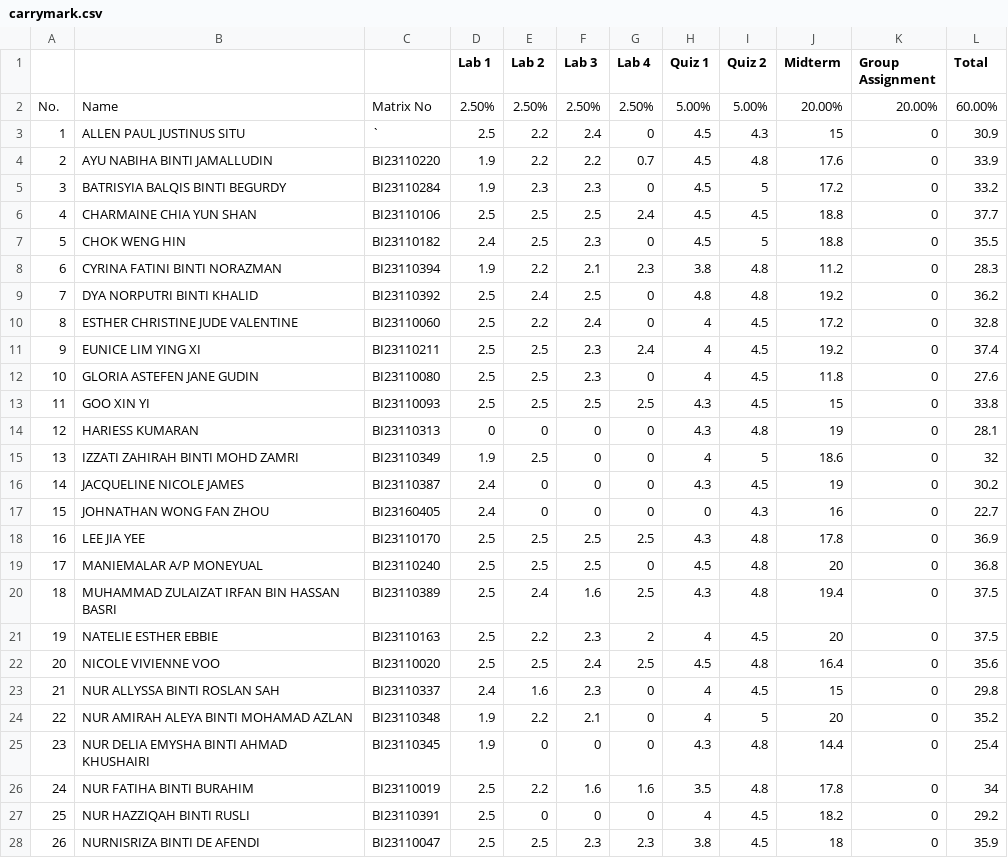
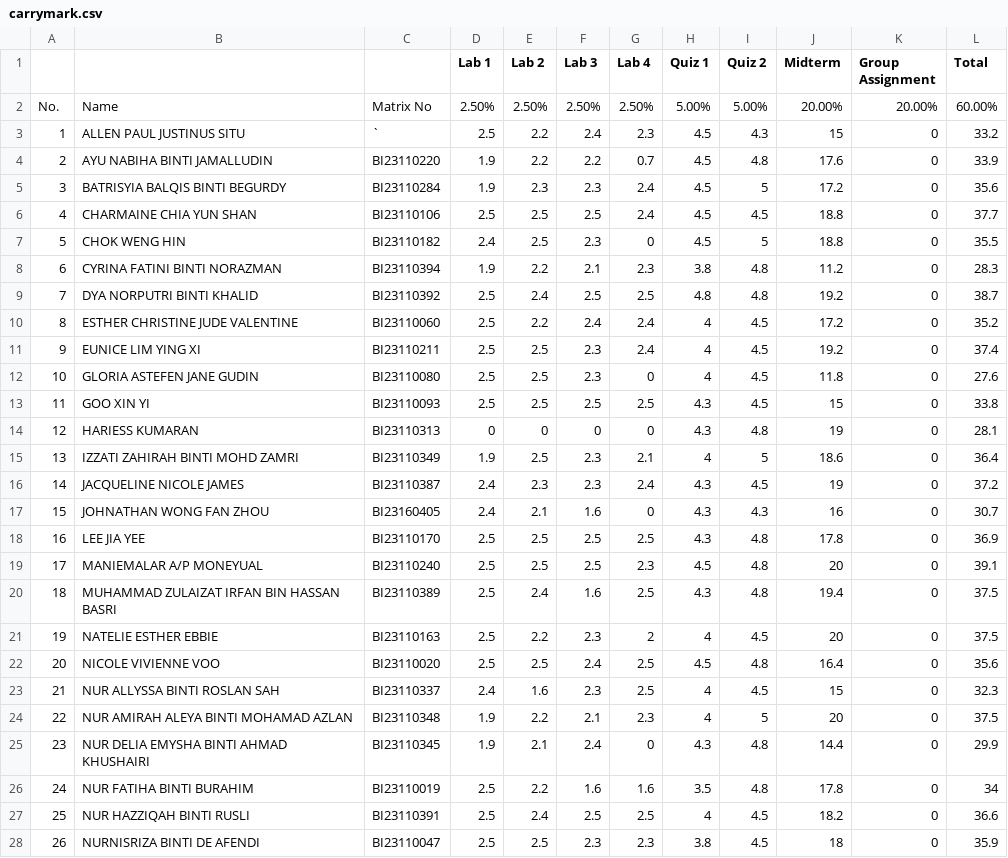
Before and after one commit to menirva85/table-lookup, a CSV file: carrymark.csv, drawn as a sheet; only a part is shown; the diff covers the shown part only.

Commit message:
Add files via upload

```diff
--- a/carrymark.csv
+++ b/carrymark.csv
@@ -2,5 +2,5 @@
 No.,Name,Matrix No,2.50%,2.50%,2.50%,2.50%,5.00%,5.00%,20.00%,20.00%,60.00%
-1,ALLEN PAUL JUSTINUS SITU,`,2.5,2.2,2.4,0,4.5,4.3,15,0,30.9
+1,ALLEN PAUL JUSTINUS SITU,`,2.5,2.2,2.4,2.3,4.5,4.3,15,0,33.2
 2,AYU NABIHA BINTI JAMALLUDIN,BI23110220,1.9,2.2,2.2,0.7,4.5,4.8,17.6,0,33.9
-3,BATRISYIA BALQIS BINTI BEGURDY,BI23110284,1.9,2.3,2.3,0,4.5,5,17.2,0,33.2
+3,BATRISYIA BALQIS BINTI BEGURDY,BI23110284,1.9,2.3,2.3,2.4,4.5,5,17.2,0,35.6
 4,CHARMAINE CHIA YUN SHAN,BI23110106,2.5,2.5,2.5,2.4,4.5,4.5,18.8,0,37.7
@@ -8,4 +8,4 @@ No.,Name,Matrix No,2.50%,2.50%,2.50%,2.50%,5.00%,5.00%,20.00%,20.00%,60.00%
 6,CYRINA FATINI BINTI NORAZMAN,BI23110394,1.9,2.2,2.1,2.3,3.8,4.8,11.2,0,28.3
-7,DYA NORPUTRI BINTI KHALID,BI23110392,2.5,2.4,2.5,0,4.8,4.8,19.2,0,36.2
-8,ESTHER CHRISTINE JUDE VALENTINE,BI23110060,2.5,2.2,2.4,0,4,4.5,17.2,0,32.8
+7,DYA NORPUTRI BINTI KHALID,BI23110392,2.5,2.4,2.5,2.5,4.8,4.8,19.2,0,38.7
+8,ESTHER CHRISTINE JUDE VALENTINE,BI23110060,2.5,2.2,2.4,2.4,4,4.5,17.2,0,35.2
 9,EUNICE LIM YING XI,BI23110211,2.5,2.5,2.3,2.4,4,4.5,19.2,0,37.4
@@ -14,7 +14,7 @@ No.,Name,Matrix No,2.50%,2.50%,2.50%,2.50%,5.00%,5.00%,20.00%,20.00%,60.00%
 12,HARIESS KUMARAN,BI23110313,0,0,0,0,4.3,4.8,19,0,28.1
-13,IZZATI ZAHIRAH BINTI MOHD ZAMRI,BI23110349,1.9,2.5,0,0,4,5,18.6,0,32
-14,JACQUELINE NICOLE JAMES,BI23110387,2.4,0,0,0,4.3,4.5,19,0,30.2
-15,JOHNATHAN WONG FAN ZHOU,BI23160405,2.4,0,0,0,0,4.3,16,0,22.7
+13,IZZATI ZAHIRAH BINTI MOHD ZAMRI,BI23110349,1.9,2.5,2.3,2.1,4,5,18.6,0,36.4
+14,JACQUELINE NICOLE JAMES,BI23110387,2.4,2.3,2.3,2.4,4.3,4.5,19,0,37.2
+15,JOHNATHAN WONG FAN ZHOU,BI23160405,2.4,2.1,1.6,0,4.3,4.3,16,0,30.7
 16,LEE JIA YEE,BI23110170,2.5,2.5,2.5,2.5,4.3,4.8,17.8,0,36.9
-17,MANIEMALAR A/P MONEYUAL,BI23110240,2.5,2.5,2.5,0,4.5,4.8,20,0,36.8
+17,MANIEMALAR A/P MONEYUAL,BI23110240,2.5,2.5,2.5,2.3,4.5,4.8,20,0,39.1
 18,MUHAMMAD ZULAIZAT IRFAN BIN HASSAN BASRI,BI23110389,2.5,2.4,1.6,2.5,4.3,4.8,19.4,0,37.5
@@ -22,7 +22,7 @@ No.,Name,Matrix No,2.50%,2.50%,2.50%,2.50%,5.00%,5.00%,20.00%,20.00%,60.00%
 20,NICOLE VIVIENNE VOO,BI23110020,2.5,2.5,2.4,2.5,4.5,4.8,16.4,0,35.6
-21,NUR ALLYSSA BINTI ROSLAN SAH,BI23110337,2.4,1.6,2.3,0,4,4.5,15,0,29.8
-22,NUR AMIRAH ALEYA BINTI MOHAMAD AZLAN,BI23110348,1.9,2.2,2.1,0,4,5,20,0,35.2
-23,NUR DELIA EMYSHA BINTI AHMAD KHUSHAIRI,BI23110345,1.9,0,0,0,4.3,4.8,14.4,0,25.4
+21,NUR ALLYSSA BINTI ROSLAN SAH,BI23110337,2.4,1.6,2.3,2.5,4,4.5,15,0,32.3
+22,NUR AMIRAH ALEYA BINTI MOHAMAD AZLAN,BI23110348,1.9,2.2,2.1,2.3,4,5,20,0,37.5
+23,NUR DELIA EMYSHA BINTI AHMAD KHUSHAIRI,BI23110345,1.9,2.1,2.4,0,4.3,4.8,14.4,0,29.9
 24,NUR FATIHA BINTI BURAHIM,BI23110019,2.5,2.2,1.6,1.6,3.5,4.8,17.8,0,34
-25,NUR HAZZIQAH BINTI RUSLI,BI23110391,2.5,0,0,0,4,4.5,18.2,0,29.2
+25,NUR HAZZIQAH BINTI RUSLI,BI23110391,2.5,2.4,2.5,2.5,4,4.5,18.2,0,36.6
 26,NURNISRIZA BINTI DE AFENDI,BI23110047,2.5,2.5,2.3,2.3,3.8,4.5,18,0,35.9
```
Also changed, not shown: 8 edited cells elsewhere in this file.
